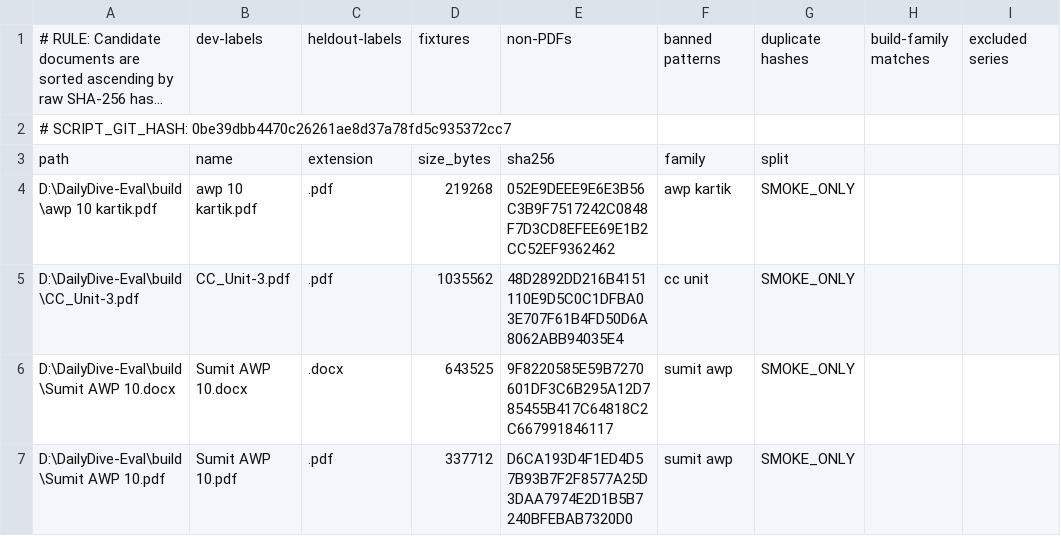
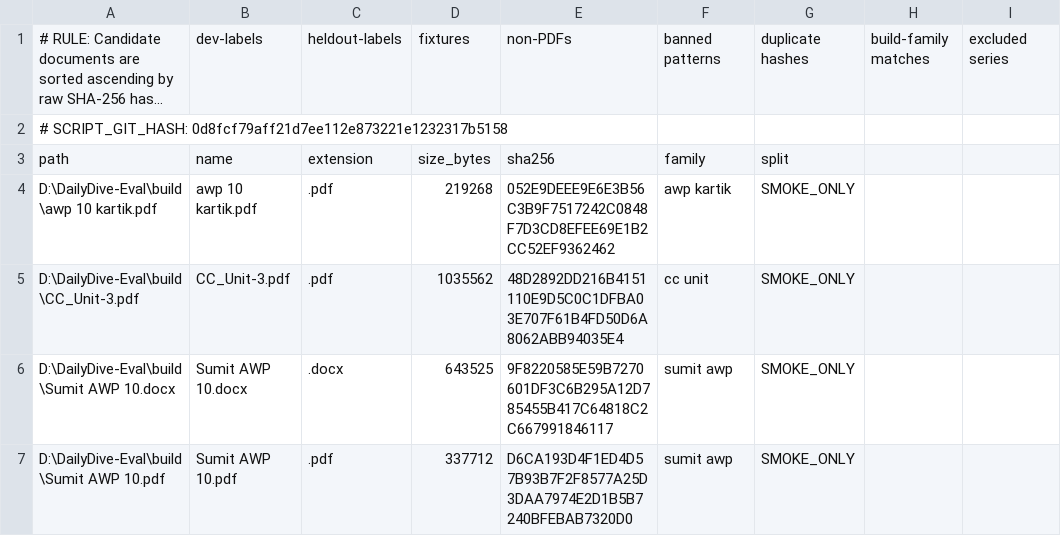
Before and after one commit to SumitMahajan11/Daily-Dive, a CSV file: reports/holdout_manifest.csv, drawn as a sheet; only a part is shown; long unchanged cells end in …; the diff names each change by its address in the sheet, - before the commit and + after, or states it on an @@ line.

```diff
--- a/reports/holdout_manifest.csv
+++ b/reports/holdout_manifest.csv
-A2: # SCRIPT_GIT_HASH: 0be39dbb4470c26261ae8d37a78fd5c935372cc7
+A2: # SCRIPT_GIT_HASH: 0d8fcf79aff21d7ee112e873221e1232317b5158
```
Also changed, not shown: 2 other files.
